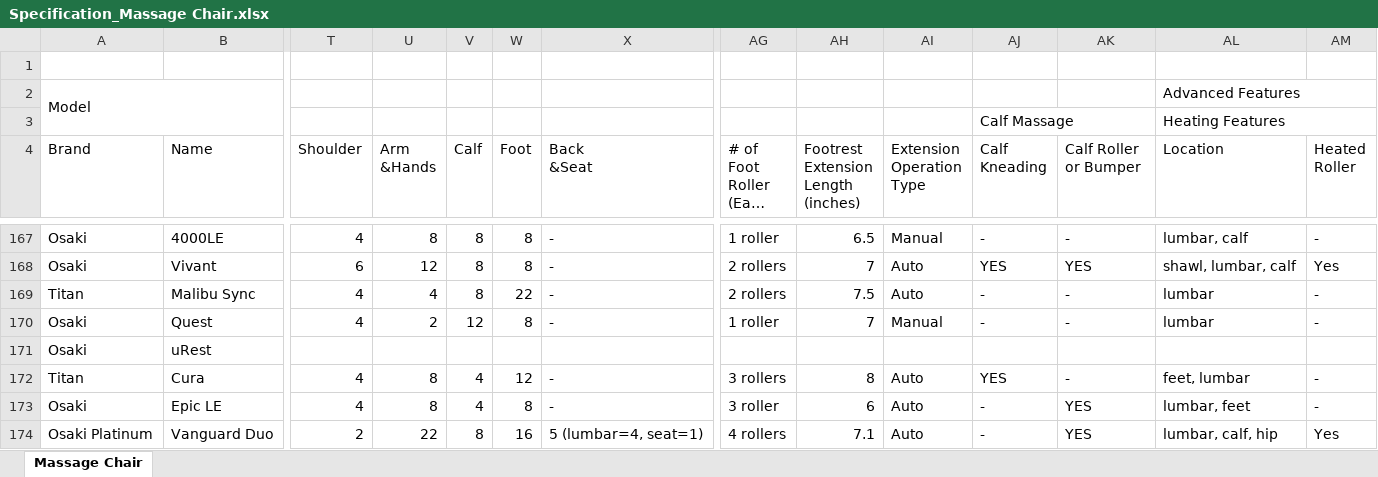
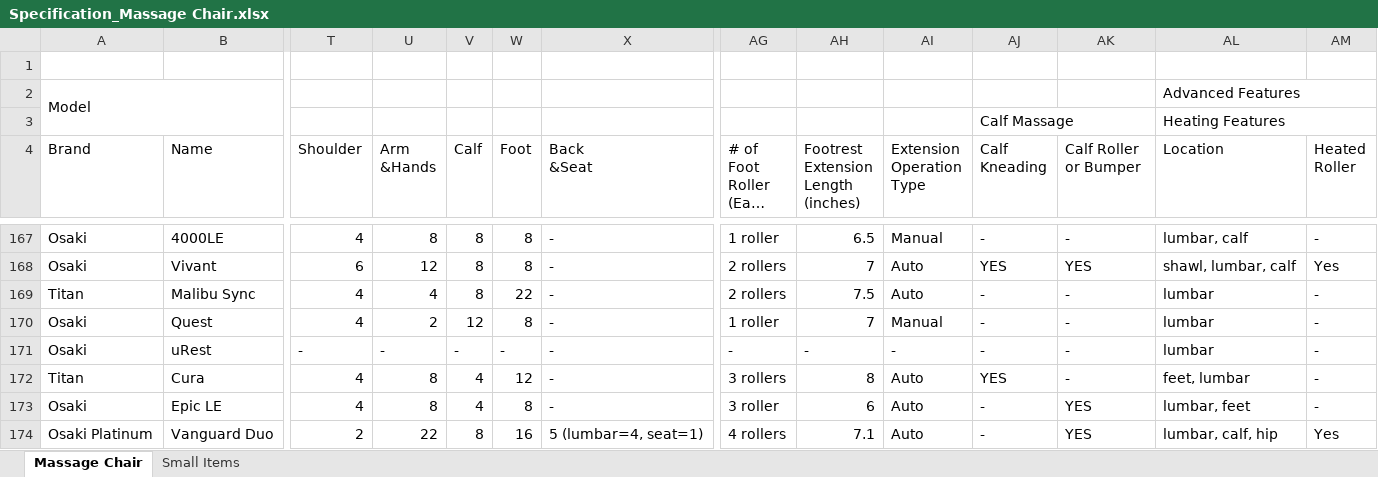
Before and after one commit to RobinChoi00/AI_Chat_Bot, an Excel workbook: raw_data/Specification_Massage Chair.xlsx, sheet Massage Chair, drawn as a sheet; only a part is shown, gaps mark what is left out; long unchanged cells end in …; values as stored, in another font and other column widths than the file's, no cell formats; charts and pictures and conditional formats not drawn; the diff covers the shown part only; the diff names each change by its address in the sheet, - before the commit and + after, or states it on an @@ line.

```diff
--- a/raw_data/Specification_Massage Chair.xlsx (sheet Massage Chair)
+++ b/raw_data/Specification_Massage Chair.xlsx (sheet Massage Chair)
+sheet tab: Small Items
-T171 (Shoulder): (empty)
+T171 (Shoulder): -
-U171 (Arm &Hands): (empty)
+U171 (Arm &Hands): -
-V171 (Calf): (empty)
+V171 (Calf): -
-W171 (Foot): (empty)
+W171 (Foot): -
-X171 (Back &Seat): (empty)
+X171 (Back &Seat): -
-AG171 (# of Foot Roller (Each side)): (empty)
+AG171 (# of Foot Roller (Each side)): -
-AH171: (empty)
+AH171: -
-AI171 (Extension Operation Type): (empty)
+AI171 (Extension Operation Type): -
-AJ171 (Calf Kneading): (empty)
+AJ171 (Calf Kneading): -
-AK171 (Calf Roller or Bumper): (empty)
+AK171 (Calf Roller or Bumper): -
-AL171 (Location): (empty)
+AL171 (Location): lumbar
-AM171 (Heated Roller): (empty)
+AM171 (Heated Roller): -
```
Also changed, not shown: 15 added rows, 16 removed rows and 123 edited cells elsewhere in this sheet, cell formats, formulas that keep their value, charts or pictures, 3 other files.
